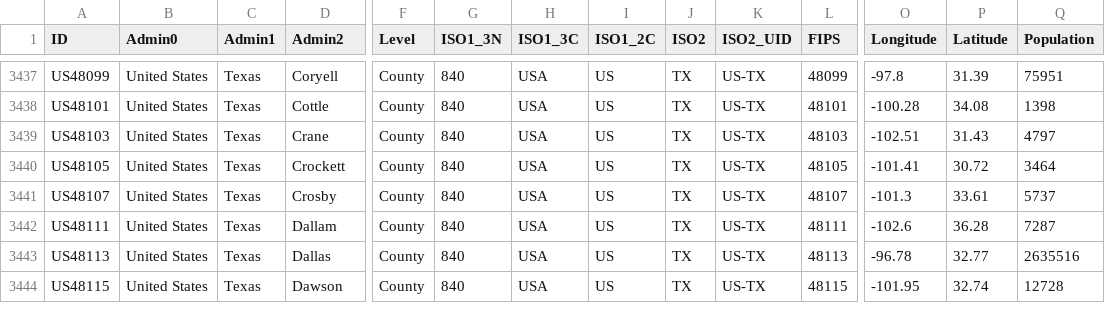
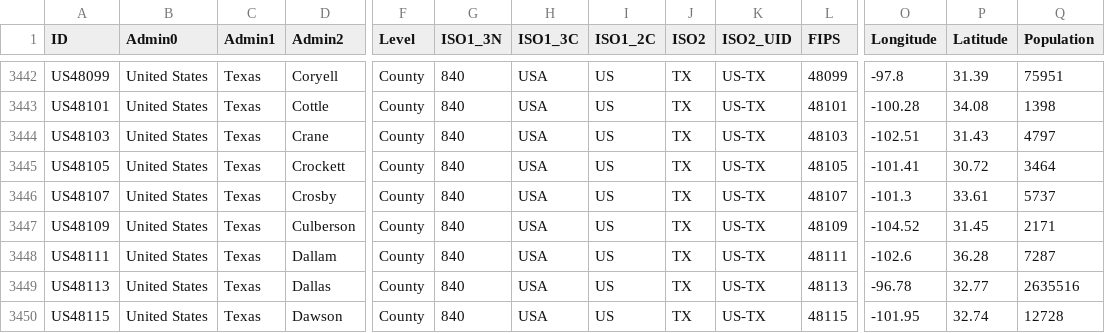
Before and after one commit to predt/COVID-20, a CSV file: COVID-19_LUT.csv, drawn as a sheet; only a part is shown, gaps mark what is left out; rows hold the shown columns only; the diff covers the shown part only; the diff names each change by its address in the sheet, - before the commit and + after, or states it on an @@ line.

```diff
--- a/COVID-19_LUT.csv
+++ b/COVID-19_LUT.csv
+row 3447: US48109 | United States | Texas | Culberson | County | 840 | USA | US | TX | US-TX | 48109 | -104.52 | 31.45 | 2171
```
Also changed, not shown: 5 added rows elsewhere in this file, 1 other file.
